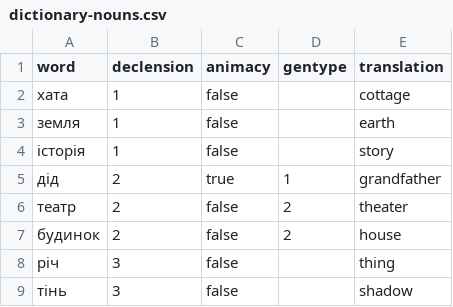
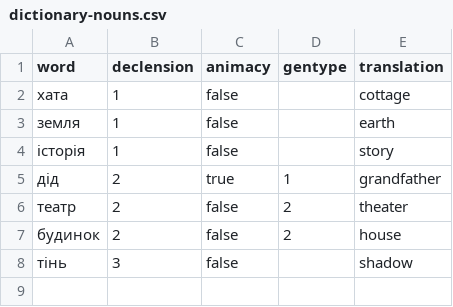
Before and after one commit to FracturedRetina/ukrainian-learners-companion, a CSV file: case-practice/dictionary-nouns.csv, drawn as a sheet; the diff names each change by its address in the sheet, - before the commit and + after, or states it on an @@ line.

```diff
--- a/case-practice/dictionary-nouns.csv
+++ b/case-practice/dictionary-nouns.csv
-row 8: річ | 3 | false |  | thing
```
Also changed, not shown: 2 other files.
